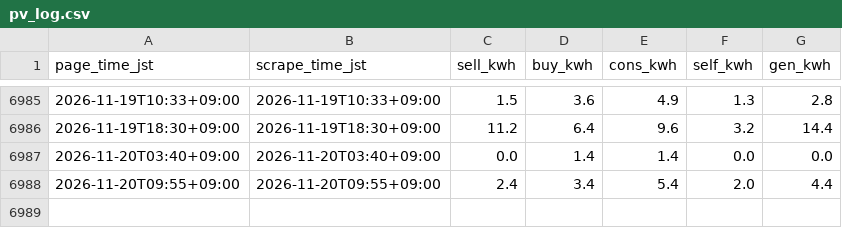
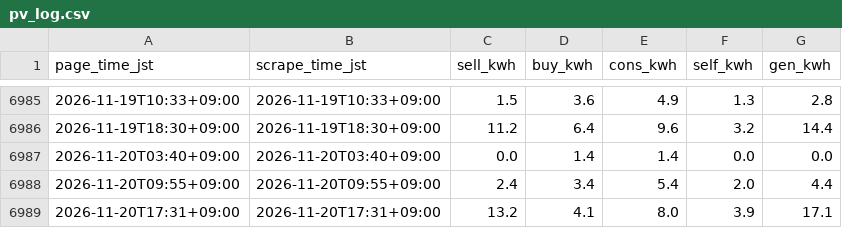
Before and after one commit to py3/solar-logger-7b29, a CSV file: docs/data/pv_log.csv, drawn as a sheet; only a part is shown, gaps mark what is left out; the diff names each change by its address in the sheet, - before the commit and + after, or states it on an @@ line.

```diff
--- a/docs/data/pv_log.csv
+++ b/docs/data/pv_log.csv
+row 6989: 2026-11-20T17:31+09:00 | 2026-11-20T17:31+09:00 | 13.2 | 4.1 | 8.0 | 3.9 | 17.1
```
Also changed, not shown: 1 other file.
